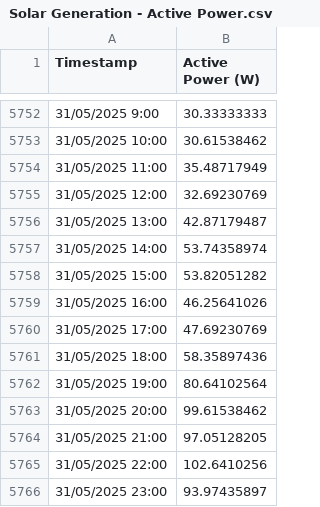
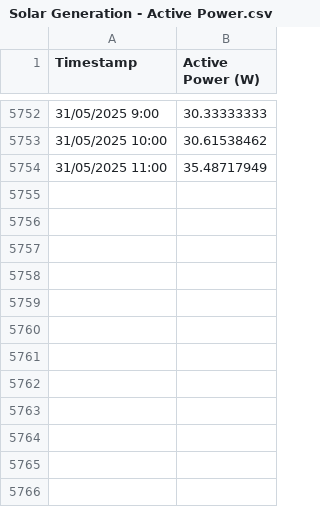
Before and after one commit to MrCupid75/Onaa-Mini-Grid-Customer-Segmentation, a CSV file: Daily Electricity Usage/Solar Generation - Active Power.csv, drawn as a sheet; only a part is shown, gaps mark what is left out.

```diff
--- a/Daily Electricity Usage/Solar Generation - Active Power.csv
+++ b/Daily Electricity Usage/Solar Generation - Active Power.csv
@@ -5754,13 +5754 @@ Timestamp, Active Power (W)
 31/05/2025 11:00,35.48717949
-31/05/2025 12:00,32.69230769
-31/05/2025 13:00,42.87179487
-31/05/2025 14:00,53.74358974
-31/05/2025 15:00,53.82051282
-31/05/2025 16:00,46.25641026
-31/05/2025 17:00,47.69230769
-31/05/2025 18:00,58.35897436
-31/05/2025 19:00,80.64102564
-31/05/2025 20:00,99.61538462
-31/05/2025 21:00,97.05128205
-31/05/2025 22:00,102.6410256
-31/05/2025 23:00,93.97435897
```
Also changed, not shown: 7 other files.
